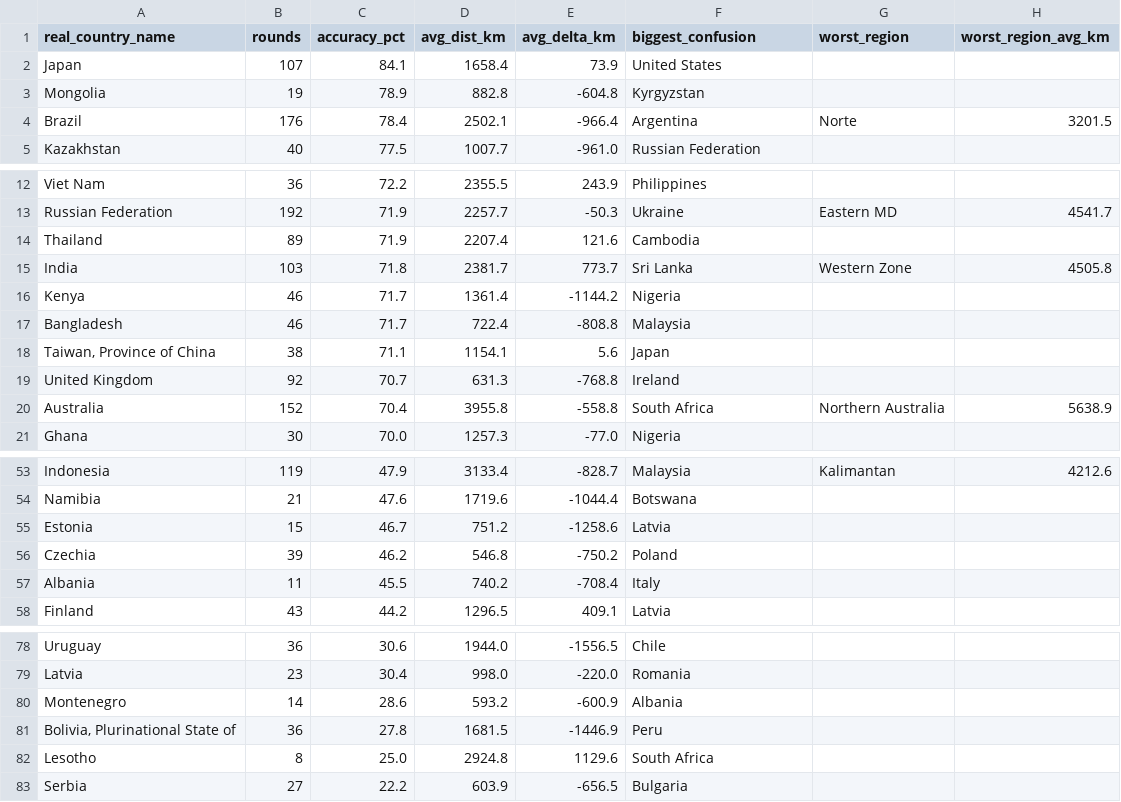
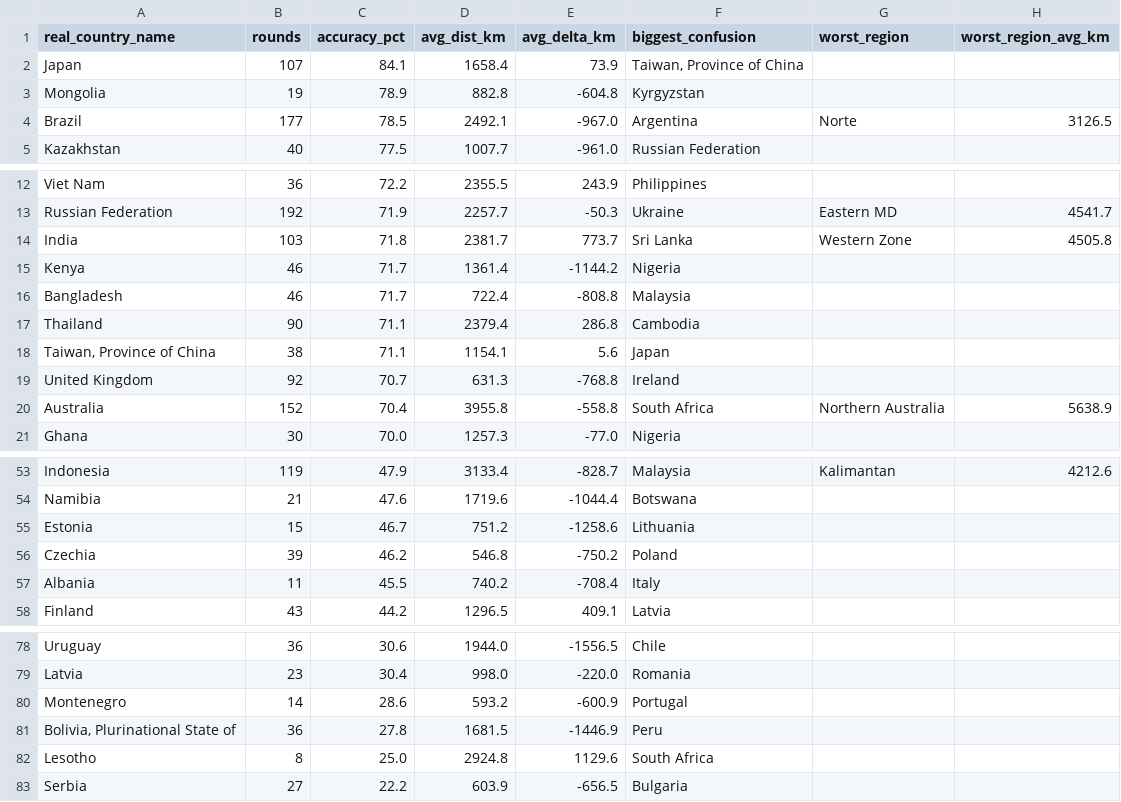
Before and after one commit to pedrosalgado22/Live_Geoguessr_Dashboard, a CSV file: country_summary.csv, drawn as a sheet; only a part is shown, gaps mark what is left out; the diff covers the shown part only.

```diff
--- a/country_summary.csv
+++ b/country_summary.csv
@@ -1,5 +1,5 @@
 real_country_name,rounds,accuracy_pct,avg_dist_km,avg_delta_km,biggest_confusion,worst_region,worst_region_avg_km
-Japan,107,84.1,1658.4,73.9,United States,,
+Japan,107,84.1,1658.4,73.9,"Taiwan, Province of China",,
 Mongolia,19,78.9,882.8,-604.8,Kyrgyzstan,,
-Brazil,176,78.4,2502.1,-966.4,Argentina,Norte,3201.5
+Brazil,177,78.5,2492.1,-967.0,Argentina,Norte,3126.5
 Kazakhstan,40,77.5,1007.7,-961.0,Russian Federation,,
@@ -13,3 +13,2 @@ Viet Nam,36,72.2,2355.5,243.9,Philippines,,
 Russian Federation,192,71.9,2257.7,-50.3,Ukraine,Eastern MD,4541.7
-Thailand,89,71.9,2207.4,121.6,Cambodia,,
 India,103,71.8,2381.7,773.7,Sri Lanka,Western Zone,4505.8
@@ -17,2 +16,3 @@ Kenya,46,71.7,1361.4,-1144.2,Nigeria,,
 Bangladesh,46,71.7,722.4,-808.8,Malaysia,,
+Thailand,90,71.1,2379.4,286.8,Cambodia,,
 "Taiwan, Province of China",38,71.1,1154.1,5.6,Japan,,
@@ -54,3 +54,3 @@ Indonesia,119,47.9,3133.4,-828.7,Malaysia,Kalimantan,4212.6
 Namibia,21,47.6,1719.6,-1044.4,Botswana,,
-Estonia,15,46.7,751.2,-1258.6,Latvia,,
+Estonia,15,46.7,751.2,-1258.6,Lithuania,,
 Czechia,39,46.2,546.8,-750.2,Poland,,
@@ -79,3 +79,3 @@ Uruguay,36,30.6,1944.0,-1556.5,Chile,,
 Latvia,23,30.4,998.0,-220.0,Romania,,
-Montenegro,14,28.6,593.2,-600.9,Albania,,
+Montenegro,14,28.6,593.2,-600.9,Portugal,,
 "Bolivia, Plurinational State of",36,27.8,1681.5,-1446.9,Peru,,
```
Also changed, not shown: 3 added rows, 3 removed rows and 11 edited cells elsewhere in this file, country_training_ranking.csv, games.csv, 1 other file.
